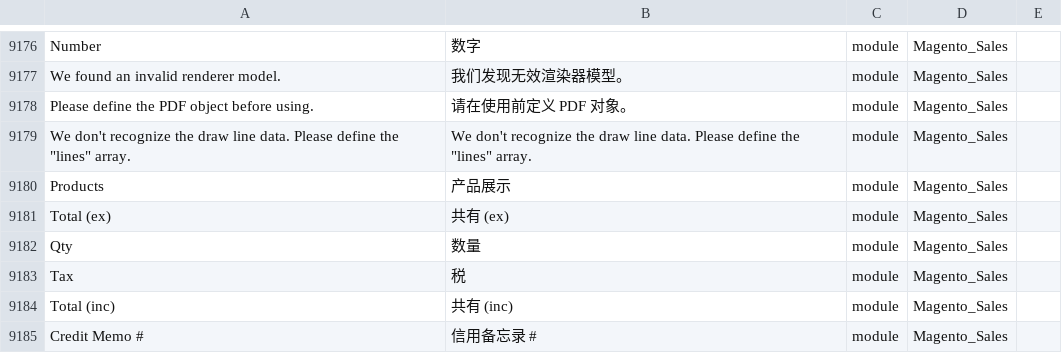
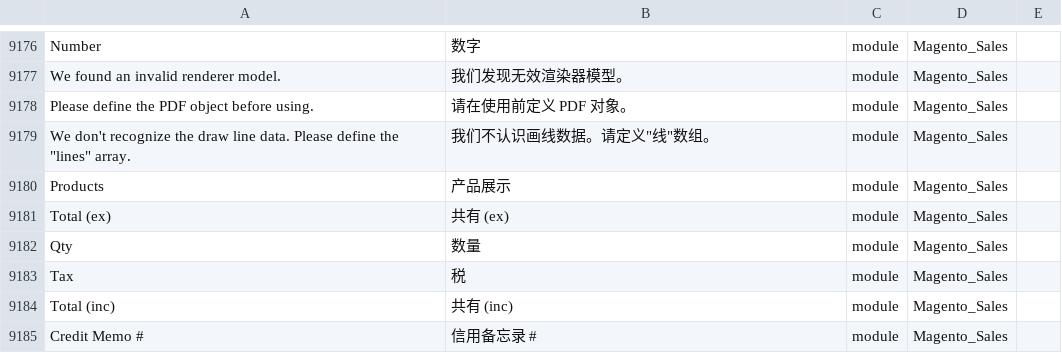
Before and after one commit to mageplaza/magento-2-chinese-language-pack, a CSV file: zh_CN.csv, drawn as a sheet; only a part is shown, gaps mark what is left out.

Commit message:
Update

```diff
--- a/zh_CN.csv
+++ b/zh_CN.csv
@@ -9211,3 +9211,3 @@ Number,数字,module,Magento_Sales
 "Please define the PDF object before using.","请在使用前定义 PDF 对象。",module,Magento_Sales
-"We don't recognize the draw line data. Please define the ""lines"" array.","We don't recognize the draw line data. Please define the ""lines"" array.",module,Magento_Sales
+"We don't recognize the draw line data. Please define the ""lines"" array.","我们不认识画线数据。请定义""线""数组。",module,Magento_Sales
 Products,产品展示,module,Magento_Sales
```
